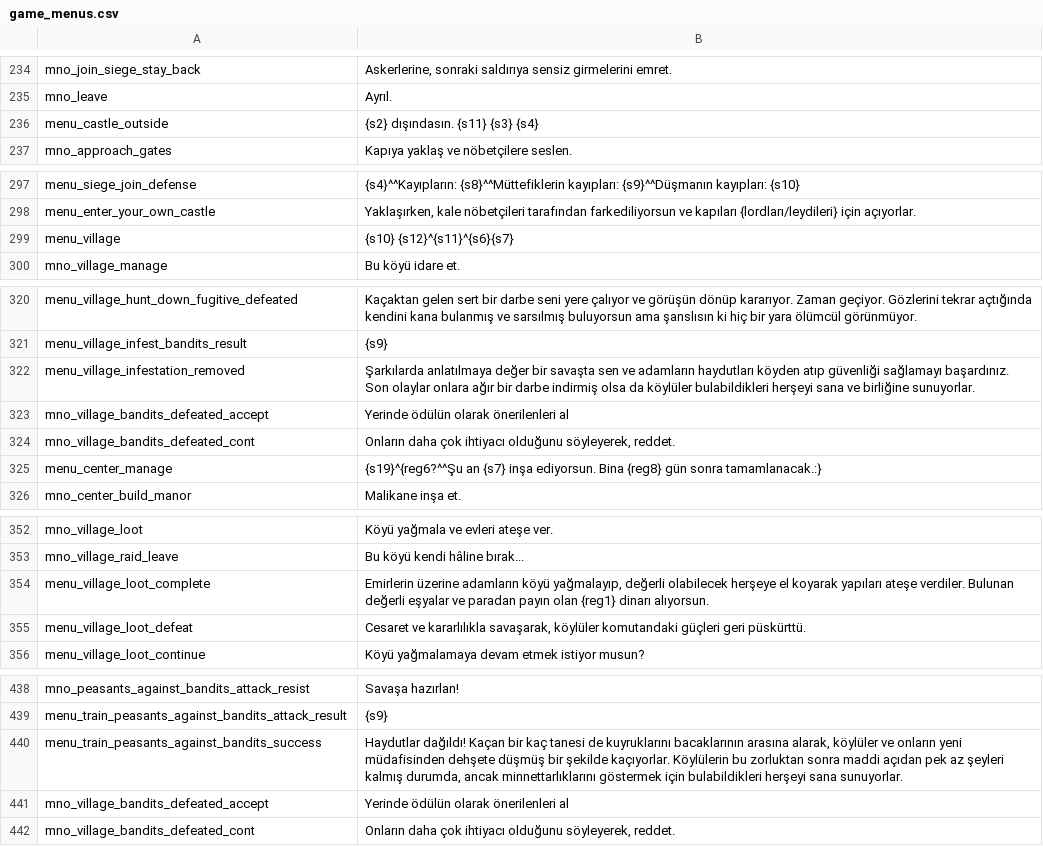
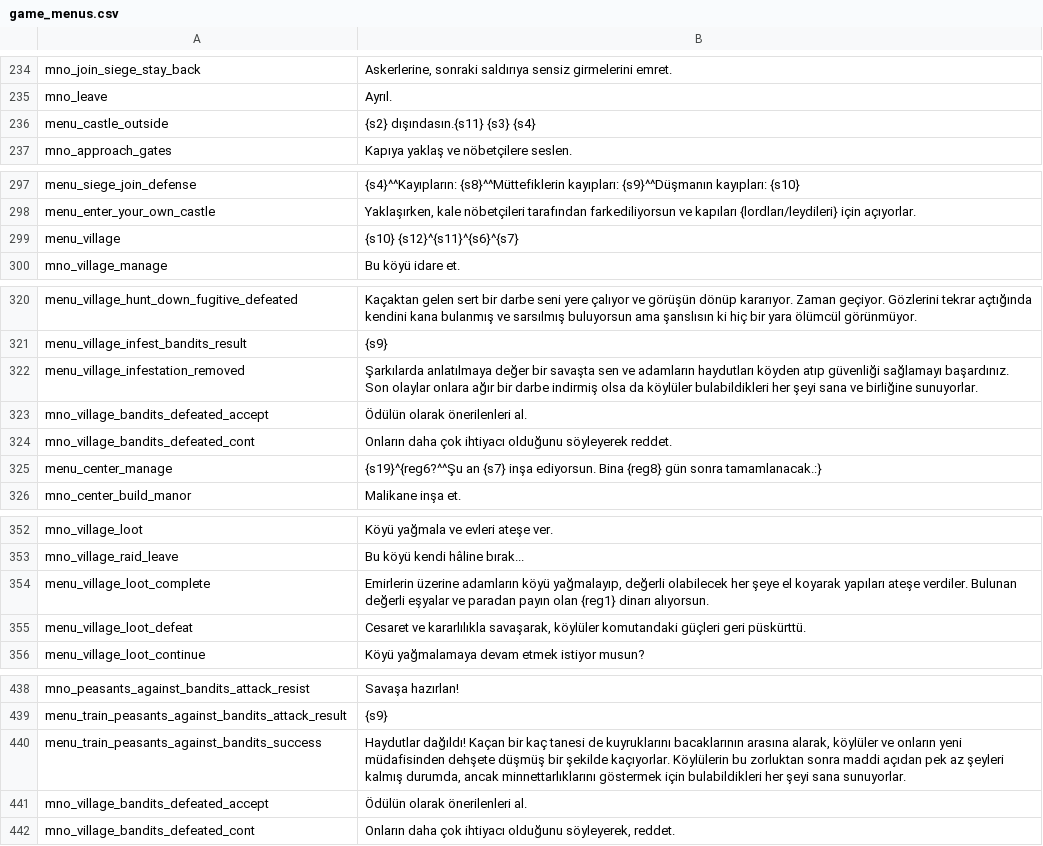
Before and after one commit to v0lkans/Diplomacy_4.litdum_v0.3.5, a CSV file: languages/tr/game_menus.csv, drawn as a sheet; only a part is shown, gaps mark what is left out; the diff covers the shown part only.

```diff
--- a/languages/tr/game_menus.csv
+++ b/languages/tr/game_menus.csv
@@ -235,3 +235,3 @@ mno_join_siege_stay_back|Askerlerine, sonraki saldırıya sensiz girmelerini emr
 mno_leave|Ayrıl.
-menu_castle_outside|{s2} dışındasın. {s11} {s3} {s4}
+menu_castle_outside|{s2} dışındasın.{s11} {s3} {s4}
 mno_approach_gates|Kapıya yaklaş ve nöbetçilere seslen.
@@ -298,3 +298,3 @@ menu_siege_join_defense|{s4}^^Kayıpların: {s8}^^Müttefiklerin kayıpları: {s
 menu_enter_your_own_castle|Yaklaşırken, kale nöbetçileri tarafından farkediliyorsun ve kapıları {lordları/leydileri} için açıyorlar.
-menu_village|{s10} {s12}^{s11}^{s6}{s7}
+menu_village|{s10} {s12}^{s11}^{s6}^{s7}
 mno_village_manage|Bu köyü idare et.
@@ -321,5 +321,5 @@ menu_village_hunt_down_fugitive_defeated|Kaçaktan gelen sert bir darbe seni yer
 menu_village_infest_bandits_result|{s9}
-menu_village_infestation_removed|Şarkılarda anlatılmaya değer bir savaşta sen ve adamların haydutları köyden atıp güvenliği sağlamayı başardınız. Son olaylar onlara ağır bir darbe indirmiş olsa da köylüler bulabildikleri herşeyi sana ve birliğine sunuyorlar.
-mno_village_bandits_defeated_accept|Yerinde ödülün olarak önerilenleri al
-mno_village_bandits_defeated_cont|Onların daha çok ihtiyacı olduğunu söyleyerek, reddet.
+menu_village_infestation_removed|Şarkılarda anlatılmaya değer bir savaşta sen ve adamların haydutları köyden atıp güvenliği sağlamayı başardınız. Son olaylar onlara ağır bir darbe indirmiş olsa da köylüler bulabildikleri her şeyi sana ve birliğine sunuyorlar.
+mno_village_bandits_defeated_accept|Ödülün olarak önerilenleri al.
+mno_village_bandits_defeated_cont|Onların daha çok ihtiyacı olduğunu söyleyerek reddet.
 menu_center_manage|{s19}^{reg6?^^Şu an {s7} inşa ediyorsun. Bina {reg8} gün sonra tamamlanacak.:}
@@ -353,3 +353,3 @@ mno_village_loot|Köyü yağmala ve evleri ateşe ver.
 mno_village_raid_leave|Bu köyü kendi hâline bırak...
-menu_village_loot_complete|Emirlerin üzerine adamların köyü yağmalayıp, değerli olabilecek herşeye el koyarak yapıları ateşe verdiler. Bulunan değerli eşyalar ve paradan payın olan {reg1} dinarı alıyorsun.
+menu_village_loot_complete|Emirlerin üzerine adamların köyü yağmalayıp, değerli olabilecek her şeye el koyarak yapıları ateşe verdiler. Bulunan değerli eşyalar ve paradan payın olan {reg1} dinarı alıyorsun.
 menu_village_loot_defeat|Cesaret ve kararlılıkla savaşarak, köylüler komutandaki güçleri geri püskürttü.
@@ -439,4 +439,4 @@ mno_peasants_against_bandits_attack_resist|Savaşa hazırlan!
 menu_train_peasants_against_bandits_attack_result|{s9}
-menu_train_peasants_against_bandits_success|Haydutlar dağıldı! Kaçan bir kaç tanesi de kuyruklarını bacaklarının arasına alarak, köylüler ve onların yeni müdafisinden dehşete düşmüş bir şekilde kaçıyorlar. Köylülerin bu zorluktan sonra maddi açıdan pek az şeyleri kalmış durumda, ancak minnettarlıklarını göstermek için bulabildikleri herşeyi sana sunuyorlar.
-mno_village_bandits_defeated_accept|Yerinde ödülün olarak önerilenleri al
+menu_train_peasants_against_bandits_success|Haydutlar dağıldı! Kaçan bir kaç tanesi de kuyruklarını bacaklarının arasına alarak, köylüler ve onların yeni müdafisinden dehşete düşmüş bir şekilde kaçıyorlar. Köylülerin bu zorluktan sonra maddi açıdan pek az şeyleri kalmış durumda, ancak minnettarlıklarını göstermek için bulabildikleri her şeyi sana sunuyorlar.
+mno_village_bandits_defeated_accept|Ödülün olarak önerilenleri al.
 mno_village_bandits_defeated_cont|Onların daha çok ihtiyacı olduğunu söyleyerek, reddet.
```
Also changed, not shown: 4 edited cells elsewhere in this file, languages/tr/dialogs.csv, languages/tr/game_strings.csv, 12 other files.
